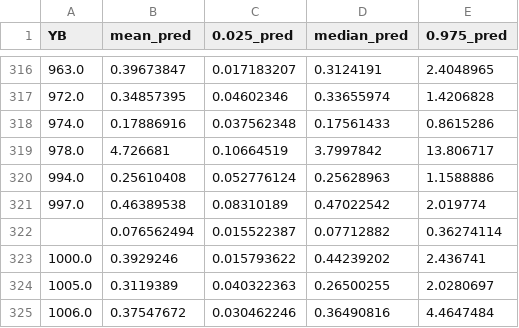
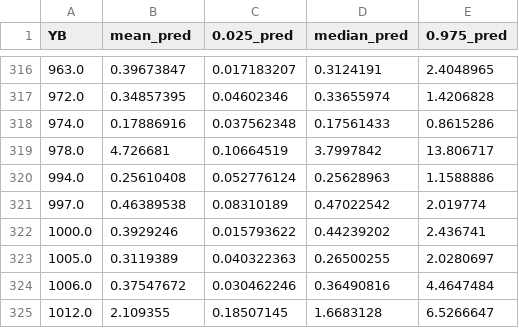
Before and after one commit to AlexEmert/Star-Formation-Research-Project-2026, a CSV file: predictions/SURF_DENS_final_predictions.csv, drawn as a sheet; only a part is shown, gaps mark what is left out; the shorter side is filled out with more unchanged rows; the diff names each change by its address in the sheet, - before the commit and + after, or states it on an @@ line.

Commit message:
updated predictions with YB 999

```diff
--- a/predictions/SURF_DENS_final_predictions.csv
+++ b/predictions/SURF_DENS_final_predictions.csv
-row 322:  | 0.076562494 | 0.015522387 | 0.07712882 | 0.36274114
```
Also changed, not shown: predictions/DIAM_final_predictions.csv, predictions/LM_final_predictions.csv, 7 other files.
